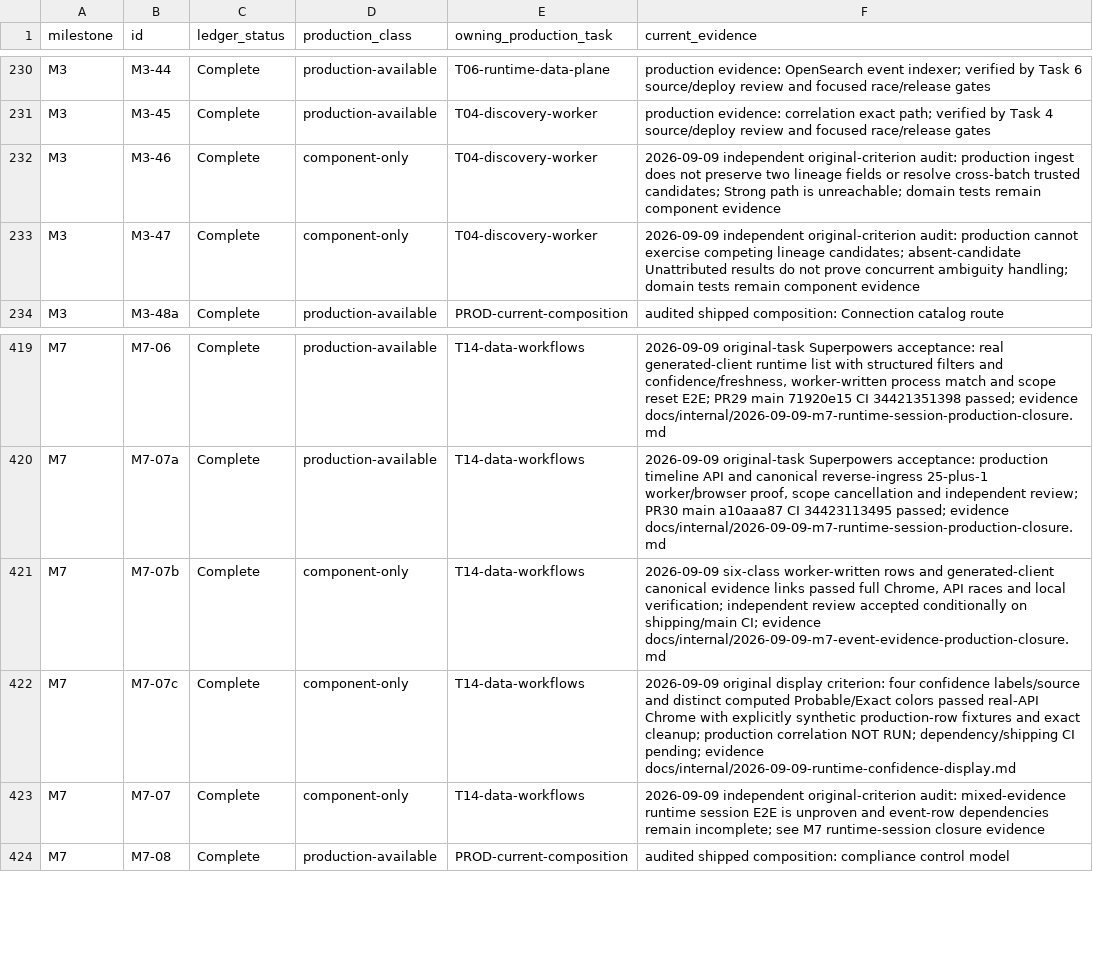
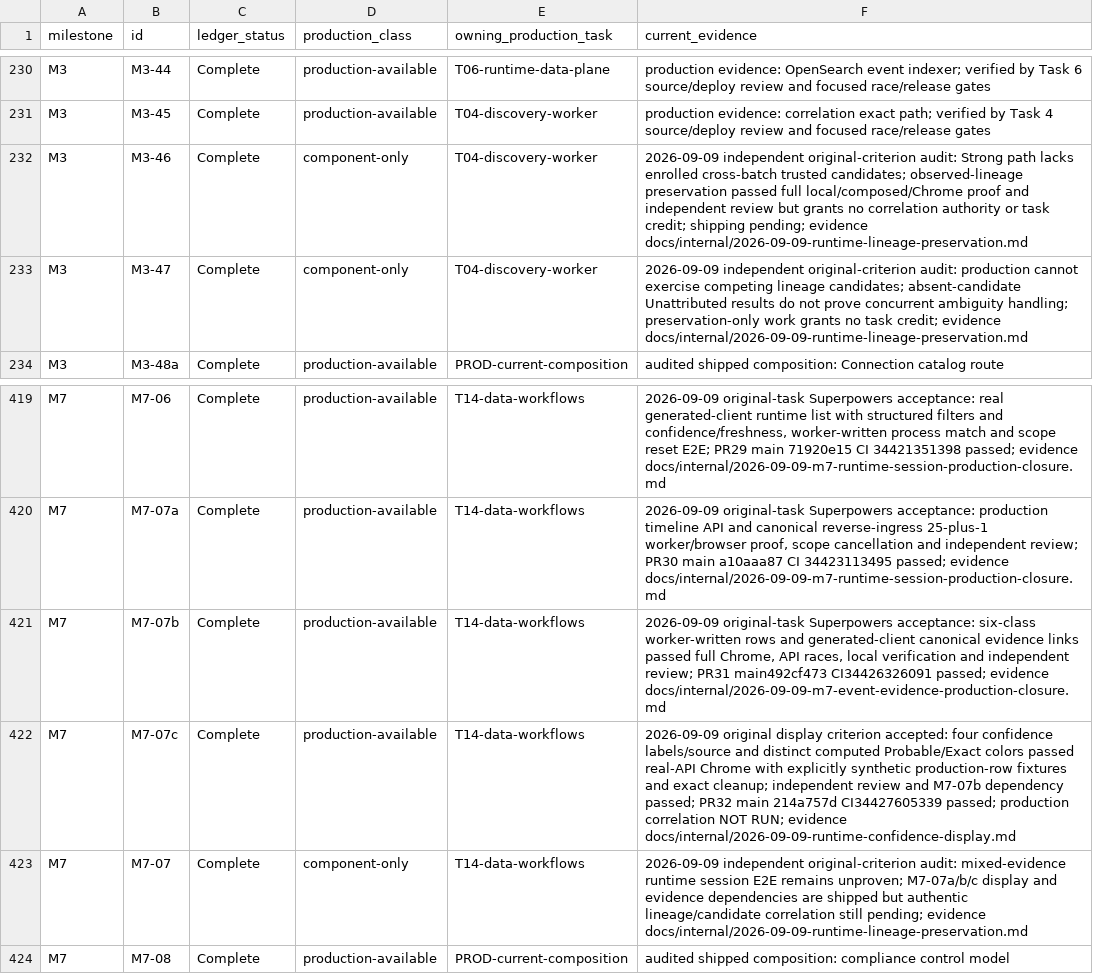
Before and after one commit to crossbizz/zasp-sec, a TSV file: docs/internal/implementation_production_availability_v1.5.tsv, drawn as a sheet; only a part is shown, gaps mark what is left out.

```diff
--- a/docs/internal/implementation_production_availability_v1.5.tsv
+++ b/docs/internal/implementation_production_availability_v1.5.tsv
@@ -231,4 +231,4 @@ M3	M3-44	Complete	production-available	T06-runtime-data-plane	production evidenc
 M3	M3-45	Complete	production-available	T04-discovery-worker	production evidence: correlation exact path; verified by Task 4 source/deploy review and focused race/release gates
-M3	M3-46	Complete	component-only	T04-discovery-worker	2026-09-09 independent original-criterion audit: production ingest does not preserve two lineage fields or resolve cross-batch trusted candidates; Strong path is unreachable; domain tests remain component evidence
-M3	M3-47	Complete	component-only	T04-discovery-worker	2026-09-09 independent original-criterion audit: production cannot exercise competing lineage candidates; absent-candidate Unattributed results do not prove concurrent ambiguity handling; domain tests remain component evidence
+M3	M3-46	Complete	component-only	T04-discovery-worker	2026-09-09 independent original-criterion audit: Strong path lacks enrolled cross-batch trusted candidates; observed-lineage preservation passed full local/composed/Chrome proof and independent review but grants no correlation authority or task credit; shipping pending; evidence docs/internal/2026-09-09-runtime-lineage-preservation.md
+M3	M3-47	Complete	component-only	T04-discovery-worker	2026-09-09 independent original-criterion audit: production cannot exercise competing lineage candidates; absent-candidate Unattributed results do not prove concurrent ambiguity handling; preservation-only work grants no task credit; evidence docs/internal/2026-09-09-runtime-lineage-preservation.md
 M3	M3-48a	Complete	production-available	PROD-current-composition	audited shipped composition: Connection catalog route
@@ -420,5 +420,5 @@ M7	M7-06	Complete	production-available	T14-data-workflows	2026-09-09 original-ta
 M7	M7-07a	Complete	production-available	T14-data-workflows	2026-09-09 original-task Superpowers acceptance: production timeline API and canonical reverse-ingress 25-plus-1 worker/browser proof, scope cancellation and independent review; PR30 main a10aaa87 CI 34423113495 passed; evidence docs/internal/2026-09-09-m7-runtime-session-production-closure.md
-M7	M7-07b	Complete	component-only	T14-data-workflows	2026-09-09 six-class worker-written rows and generated-client canonical evidence links passed full Chrome, API races and local verification; independent review accepted conditionally on shipping/main CI; evidence docs/internal/2026-09-09-m7-event-evidence-production-closure.md
-M7	M7-07c	Complete	component-only	T14-data-workflows	2026-09-09 original display criterion: four confidence labels/source and distinct computed Probable/Exact colors passed real-API Chrome with explicitly synthetic production-row fixtures and exact cleanup; production correlation NOT RUN; dependency/shipping CI pending; evidence docs/internal/2026-09-09-runtime-confidence-display.md
-M7	M7-07	Complete	component-only	T14-data-workflows	2026-09-09 independent original-criterion audit: mixed-evidence runtime session E2E is unproven and event-row dependencies remain incomplete; see M7 runtime-session closure evidence
+M7	M7-07b	Complete	production-available	T14-data-workflows	2026-09-09 original-task Superpowers acceptance: six-class worker-written rows and generated-client canonical evidence links passed full Chrome, API races, local verification and independent review; PR31 main492cf473 CI34426326091 passed; evidence docs/internal/2026-09-09-m7-event-evidence-production-closure.md
+M7	M7-07c	Complete	production-available	T14-data-workflows	2026-09-09 original display criterion accepted: four confidence labels/source and distinct computed Probable/Exact colors passed real-API Chrome with explicitly synthetic production-row fixtures and exact cleanup; independent review and M7-07b dependency passed; PR32 main 214a757d CI34427605339 passed; production correlation NOT RUN; evidence docs/internal/2026-09-09-runtime-confidence-display.md
+M7	M7-07	Complete	component-only	T14-data-workflows	2026-09-09 independent original-criterion audit: mixed-evidence runtime session E2E remains unproven; M7-07a/b/c display and evidence dependencies are shipped but authentic lineage/candidate correlation still pending; evidence docs/internal/2026-09-09-runtime-lineage-preservation.md
 M7	M7-08	Complete	production-available	PROD-current-composition	audited shipped composition: compliance control model
```
Also changed, not shown: 15 other files.
